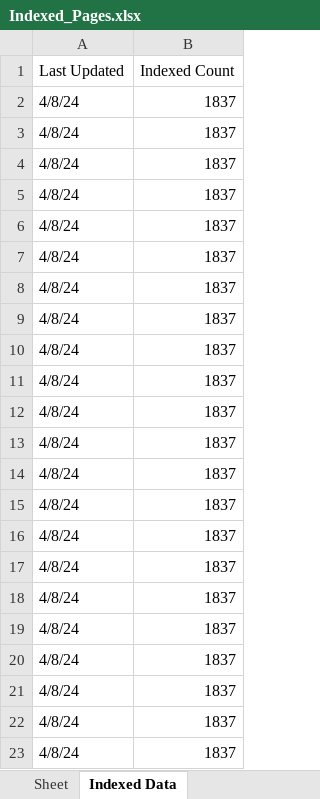
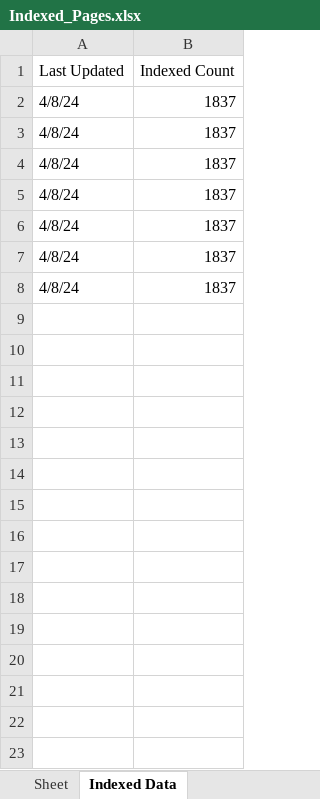
Before and after one commit to jbny100/seoReportGenerator, an Excel workbook: untitled folder/Indexed_Pages.xlsx, sheet Indexed Data, drawn as a sheet; values as stored, in another font and other column widths than the file's, no borders; the diff names each change by its address in the sheet, - before the commit and + after, or states it on an @@ line.

```diff
--- a/untitled folder/Indexed_Pages.xlsx (sheet Indexed Data)
+++ b/untitled folder/Indexed_Pages.xlsx (sheet Indexed Data)
-row 9: 4/8/24 | 1837
-row 10: 4/8/24 | 1837
-row 11: 4/8/24 | 1837
-row 12: 4/8/24 | 1837
-row 13: 4/8/24 | 1837
-row 14: 4/8/24 | 1837
-row 15: 4/8/24 | 1837
-row 16: 4/8/24 | 1837
-row 17: 4/8/24 | 1837
-row 18: 4/8/24 | 1837
-row 19: 4/8/24 | 1837
-row 20: 4/8/24 | 1837
-row 21: 4/8/24 | 1837
-row 22: 4/8/24 | 1837
-row 23: 4/8/24 | 1837
```
Also changed, not shown: Indexed_Pages.xlsx, Monthly_SEO_Metrics.xlsx, 8 other files.
